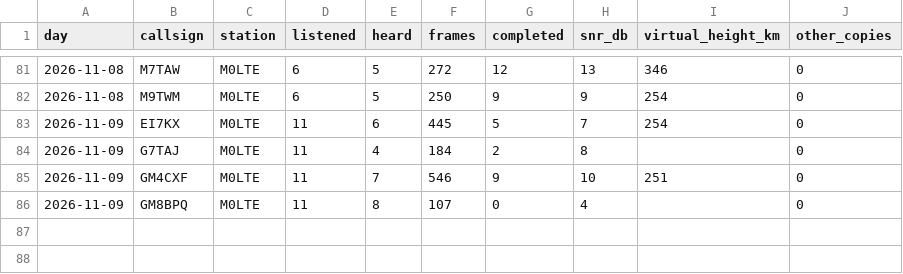
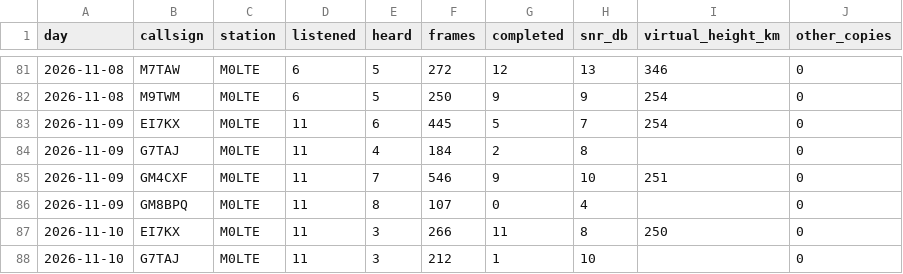
Before and after one commit to packet-net/pdn-mailcast, a CSV file: reports/data/stations.csv, drawn as a sheet; only a part is shown, gaps mark what is left out.

```diff
--- a/reports/data/stations.csv
+++ b/reports/data/stations.csv
@@ -86 +86,3 @@ day,callsign,station,listened,heard,frames,completed,snr_db,virtual_height_km,ot
 2026-11-09,GM8BPQ,M0LTE,11,8,107,0,4,,0
+2026-11-10,EI7KX,M0LTE,11,3,266,11,8,250,0
+2026-11-10,G7TAJ,M0LTE,11,3,212,1,10,,0
```
Also changed, not shown: reports/data/reports.csv, reports/data/slots.csv.
